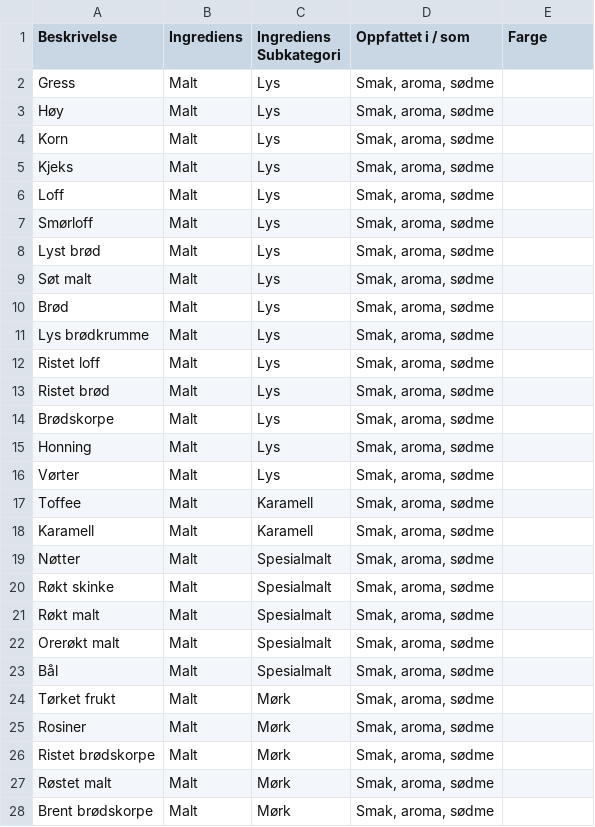
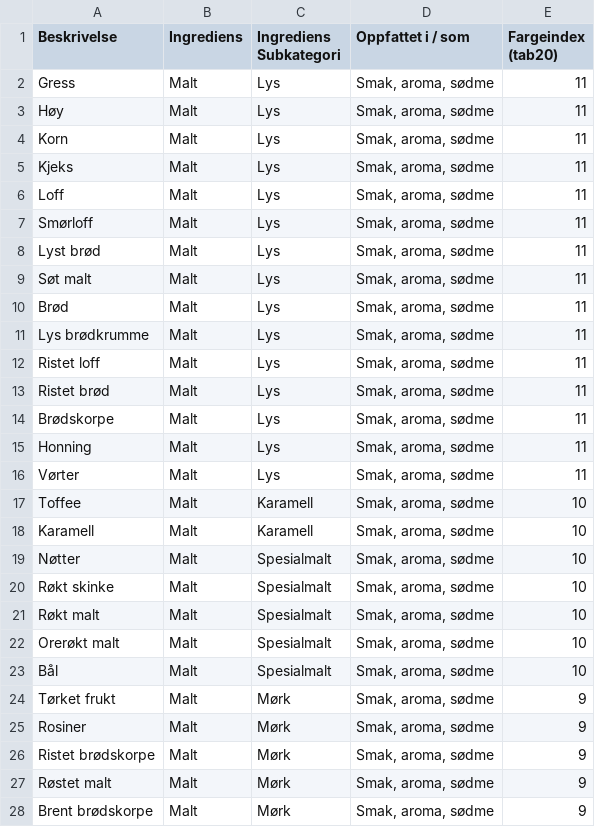
Before and after one commit to DjPale/smakshjul, a CSV file: smakshjul-data.csv, drawn as a sheet; only a part is shown; the diff covers the shown part only.

```diff
--- a/smakshjul-data.csv
+++ b/smakshjul-data.csv
@@ -1,28 +1,28 @@
-Beskrivelse,Ingrediens,Ingrediens Subkategori,Oppfattet i / som,Farge
-Gress,Malt,Lys,"Smak, aroma, sødme",
-Høy,Malt,Lys,"Smak, aroma, sødme",
-Korn,Malt,Lys,"Smak, aroma, sødme",
-Kjeks,Malt,Lys,"Smak, aroma, sødme",
-Loff,Malt,Lys,"Smak, aroma, sødme",
-Smørloff,Malt,Lys,"Smak, aroma, sødme",
-Lyst brød,Malt,Lys,"Smak, aroma, sødme",
-Søt malt,Malt,Lys,"Smak, aroma, sødme",
-Brød,Malt,Lys,"Smak, aroma, sødme",
-Lys brødkrumme,Malt,Lys,"Smak, aroma, sødme",
-Ristet loff,Malt,Lys,"Smak, aroma, sødme",
-Ristet brød,Malt,Lys,"Smak, aroma, sødme",
-Brødskorpe,Malt,Lys,"Smak, aroma, sødme",
-Honning,Malt,Lys,"Smak, aroma, sødme",
-Vørter,Malt,Lys,"Smak, aroma, sødme",
-Toffee,Malt,Karamell,"Smak, aroma, sødme",
-Karamell,Malt,Karamell,"Smak, aroma, sødme",
-Nøtter,Malt,Spesialmalt,"Smak, aroma, sødme",
-Røkt skinke,Malt,Spesialmalt,"Smak, aroma, sødme",
-Røkt malt,Malt,Spesialmalt,"Smak, aroma, sødme",
-Orerøkt malt,Malt,Spesialmalt,"Smak, aroma, sødme",
-Bål,Malt,Spesialmalt,"Smak, aroma, sødme",
-Tørket frukt,Malt,Mørk,"Smak, aroma, sødme",
-Rosiner,Malt,Mørk,"Smak, aroma, sødme",
-Ristet brødskorpe,Malt,Mørk,"Smak, aroma, sødme",
-Røstet malt,Malt,Mørk,"Smak, aroma, sødme",
-Brent brødskorpe,Malt,Mørk,"Smak, aroma, sødme",
+Beskrivelse,Ingrediens,Ingrediens Subkategori,Oppfattet i / som,Fargeindex (tab20)
+Gress,Malt,Lys,"Smak, aroma, sødme",11
+Høy,Malt,Lys,"Smak, aroma, sødme",11
+Korn,Malt,Lys,"Smak, aroma, sødme",11
+Kjeks,Malt,Lys,"Smak, aroma, sødme",11
+Loff,Malt,Lys,"Smak, aroma, sødme",11
+Smørloff,Malt,Lys,"Smak, aroma, sødme",11
+Lyst brød,Malt,Lys,"Smak, aroma, sødme",11
+Søt malt,Malt,Lys,"Smak, aroma, sødme",11
+Brød,Malt,Lys,"Smak, aroma, sødme",11
+Lys brødkrumme,Malt,Lys,"Smak, aroma, sødme",11
+Ristet loff,Malt,Lys,"Smak, aroma, sødme",11
+Ristet brød,Malt,Lys,"Smak, aroma, sødme",11
+Brødskorpe,Malt,Lys,"Smak, aroma, sødme",11
+Honning,Malt,Lys,"Smak, aroma, sødme",11
+Vørter,Malt,Lys,"Smak, aroma, sødme",11
+Toffee,Malt,Karamell,"Smak, aroma, sødme",10
+Karamell,Malt,Karamell,"Smak, aroma, sødme",10
+Nøtter,Malt,Spesialmalt,"Smak, aroma, sødme",10
+Røkt skinke,Malt,Spesialmalt,"Smak, aroma, sødme",10
+Røkt malt,Malt,Spesialmalt,"Smak, aroma, sødme",10
+Orerøkt malt,Malt,Spesialmalt,"Smak, aroma, sødme",10
+Bål,Malt,Spesialmalt,"Smak, aroma, sødme",10
+Tørket frukt,Malt,Mørk,"Smak, aroma, sødme",9
+Rosiner,Malt,Mørk,"Smak, aroma, sødme",9
+Ristet brødskorpe,Malt,Mørk,"Smak, aroma, sødme",9
+Røstet malt,Malt,Mørk,"Smak, aroma, sødme",9
+Brent brødskorpe,Malt,Mørk,"Smak, aroma, sødme",9
```
Also changed, not shown: 78 edited cells elsewhere in this file, smakshjul-data-small.csv, 1 other file.
